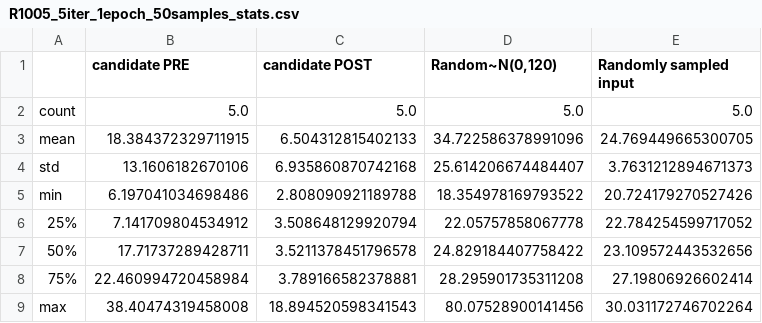
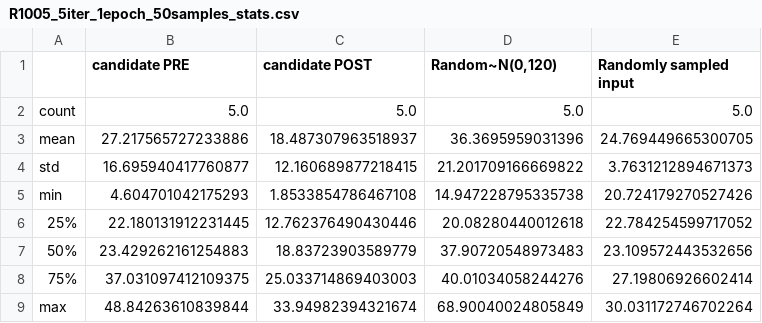
Before and after one commit to andyj1/np, a CSV file: results/R1005_5iter_1epoch_50samples_stats.csv, drawn as a sheet.

```diff
--- a/results/R1005_5iter_1epoch_50samples_stats.csv
+++ b/results/R1005_5iter_1epoch_50samples_stats.csv
@@ -2,8 +2,8 @@
 count,5.0,5.0,5.0,5.0
-mean,18.384372329711915,6.504312815402133,34.722586378991096,24.769449665300705
-std,13.1606182670106,6.935860870742168,25.614206674484407,3.7631212894671373
-min,6.197041034698486,2.808090921189788,18.354978169793522,20.724179270527426
-25%,7.141709804534912,3.508648129920794,22.05757858067778,22.784254599717052
-50%,17.71737289428711,3.5211378451796578,24.829184407758422,23.109572443532656
-75%,22.460994720458984,3.789166582378881,28.295901735311208,27.19806926602414
-max,38.40474319458008,18.894520598341543,80.07528900141456,30.031172746702264
+mean,27.217565727233886,18.487307963518937,36.3695959031396,24.769449665300705
+std,16.695940417760877,12.160689877218415,21.201709166669822,3.7631212894671373
+min,4.604701042175293,1.8533854786467108,14.947228795335738,20.724179270527426
+25%,22.180131912231445,12.762376490430446,20.08280440012618,22.784254599717052
+50%,23.429262161254883,18.83723903589779,37.90720548973483,23.109572443532656
+75%,37.031097412109375,25.033714869403003,40.01034058244276,27.19806926602414
+max,48.84263610839844,33.94982394321674,68.90040024805849,30.031172746702264
```
Also changed, not shown: 8 other files.
